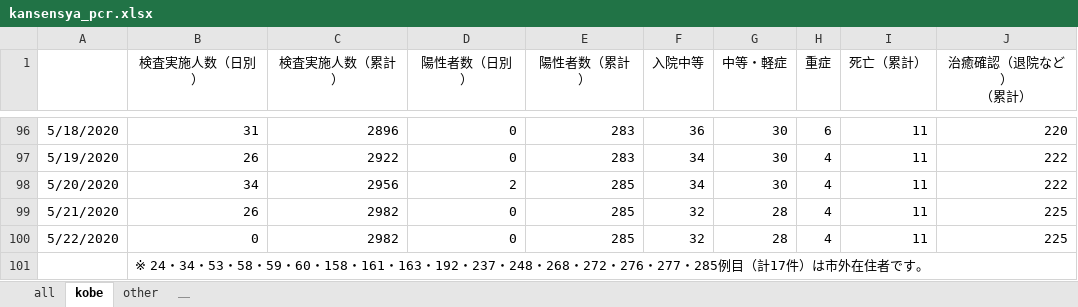
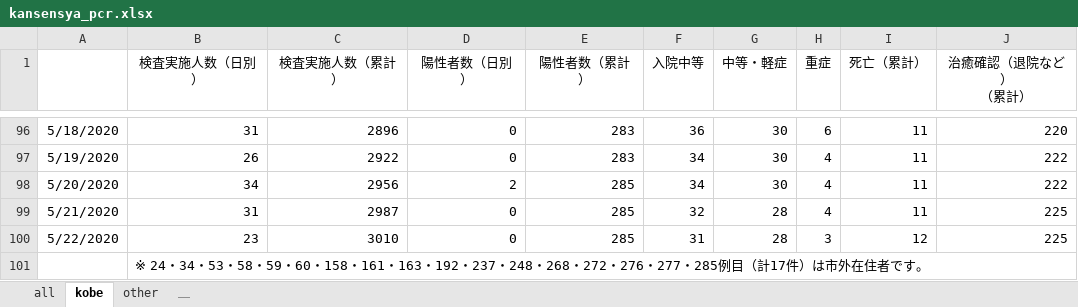
Before and after one commit to codeforjapan/kobe-stopcovid19, an Excel workbook: static/data/kansensya_pcr.xlsx, sheet kobe, drawn as a sheet; only a part is shown, gaps mark what is left out; values as stored, in another font and other column widths than the file's, no borders; the diff names each change by its address in the sheet, - before the commit and + after, or states it on an @@ line.

```diff
--- a/static/data/kansensya_pcr.xlsx (sheet kobe)
+++ b/static/data/kansensya_pcr.xlsx (sheet kobe)
-B99 (検査実施人数（日別）): 26
+B99 (検査実施人数（日別）): 31
-C99 (検査実施人数（累計）): 2982
+C99 (検査実施人数（累計）): 2987
-B100 (検査実施人数（日別）): 0
+B100 (検査実施人数（日別）): 23
-C100 (検査実施人数（累計）): 2982
+C100 (検査実施人数（累計）): 3010
-F100 (入院中等): 32
+F100 (入院中等): 31
-H100 (重症): 4
+H100 (重症): 3
-I100 (死亡（累計）): 11
+I100 (死亡（累計）): 12
```
Also changed, not shown: sheet all, 1 other file.
